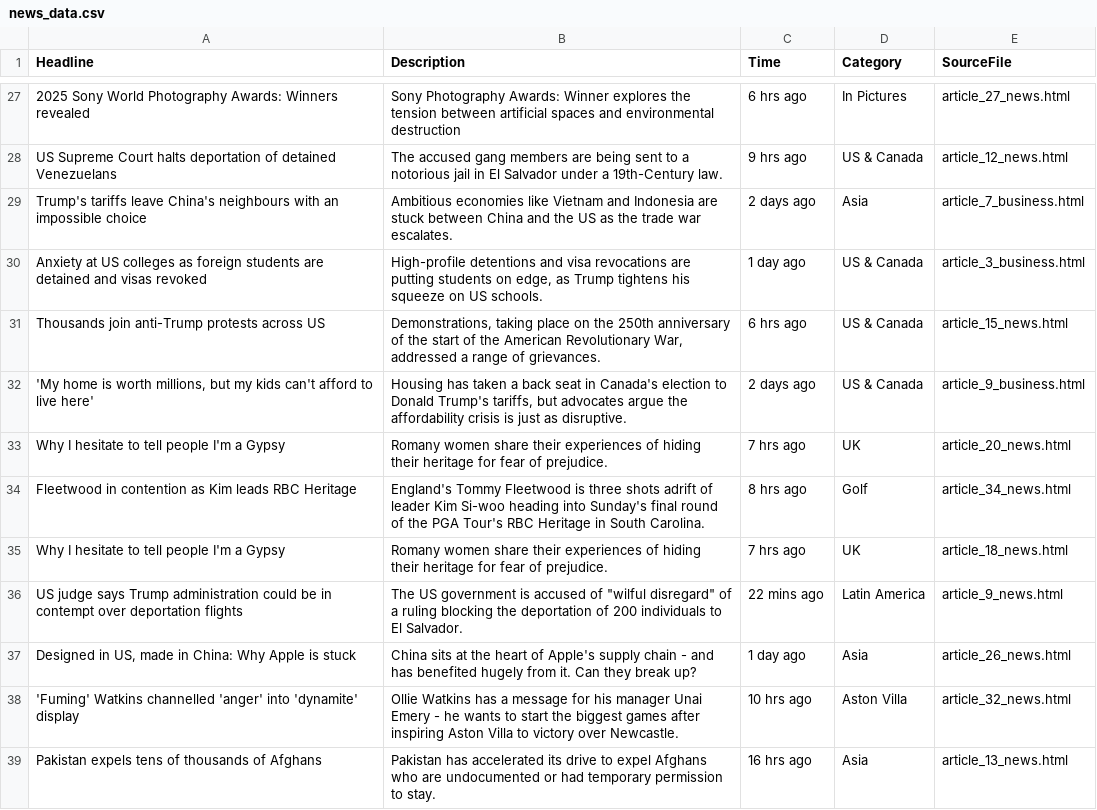
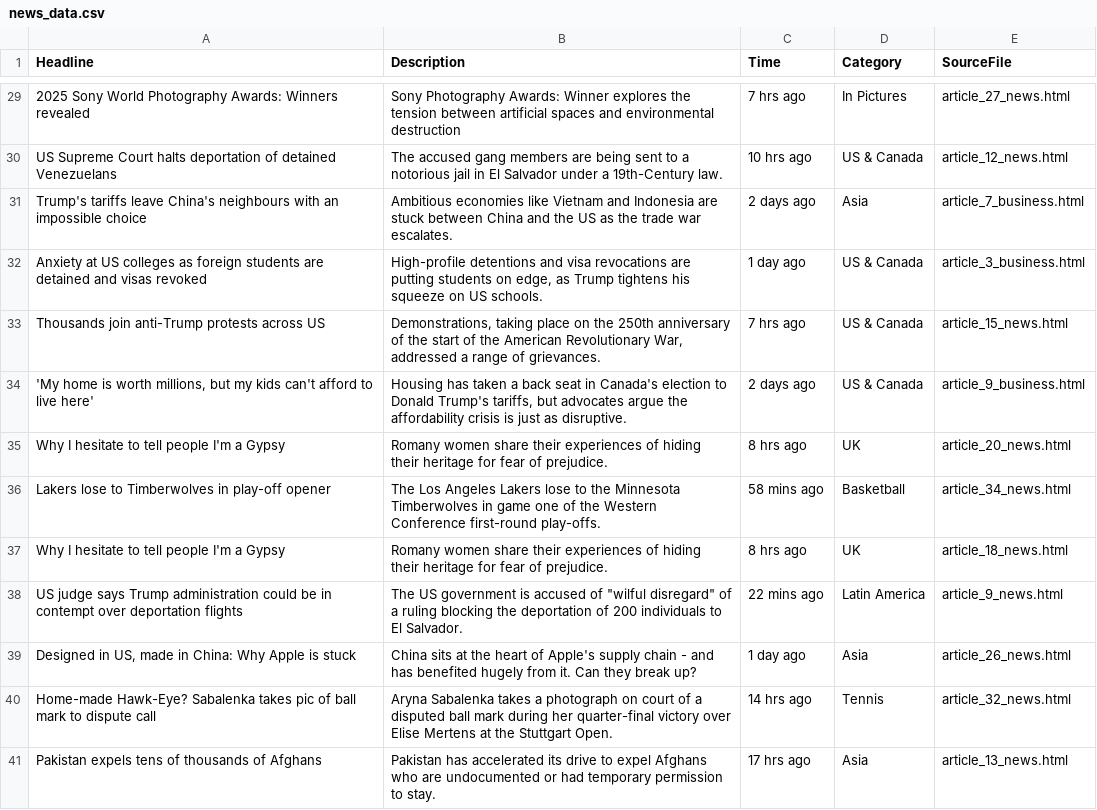
Before and after one commit to Aa-05-di/Geo_Predict, a CSV file: WEB_SCRAPED/news_data.csv, drawn as a sheet; only a part is shown, gaps mark what is left out; removed rows and columns are numbered as before the commit, all else as after; the diff covers the shown part only; the diff names each change by its address in the sheet, - before the commit and + after, or states it on an @@ line.

```diff
--- a/WEB_SCRAPED/news_data.csv
+++ b/WEB_SCRAPED/news_data.csv
-C29 (Time): 6 hrs ago
+C29 (Time): 7 hrs ago
-C30 (Time): 9 hrs ago
+C30 (Time): 10 hrs ago
-C33 (Time): 6 hrs ago
+C33 (Time): 7 hrs ago
-C35 (Time): 7 hrs ago
+C35 (Time): 8 hrs ago
-row 34: Fleetwood in contention as Kim leads RBC Heritage | England's Tommy Fleetwood is three shots adrift of leader Kim Si-woo heading into Sunday's final round of the PGA Tour's RBC Heritage in South Carolina. | 8 hrs ago | Golf | article_34_news.html
+row 36: Lakers lose to Timberwolves in play-off opener | The Los Angeles Lakers lose to the Minnesota Timberwolves in game one of the Western Conference first-round play-offs. | 58 mins ago | Basketball | article_34_news.html
-C37 (Time): 7 hrs ago
+C37 (Time): 8 hrs ago
-row 38: 'Fuming' Watkins channelled 'anger' into 'dynamite' display | Ollie Watkins has a message for his manager Unai Emery - he wants to start the biggest games after inspiring Aston Villa to victory over Newcastle. | 10 hrs ago | Aston Villa | article_32_news.html
+row 40: Home-made Hawk-Eye? Sabalenka takes pic of ball mark to dispute call | Aryna Sabalenka takes a photograph on court of a disputed ball mark during her quarter-final victory over Elise Mertens at the Stuttgart Open. | 14 hrs ago | Tennis | article_32_news.html
-C41 (Time): 16 hrs ago
+C41 (Time): 17 hrs ago
```
Also changed, not shown: 3 added rows, 1 removed row and 13 edited cells elsewhere in this file, notebooks/rsentiments.csv, 22 other files.
